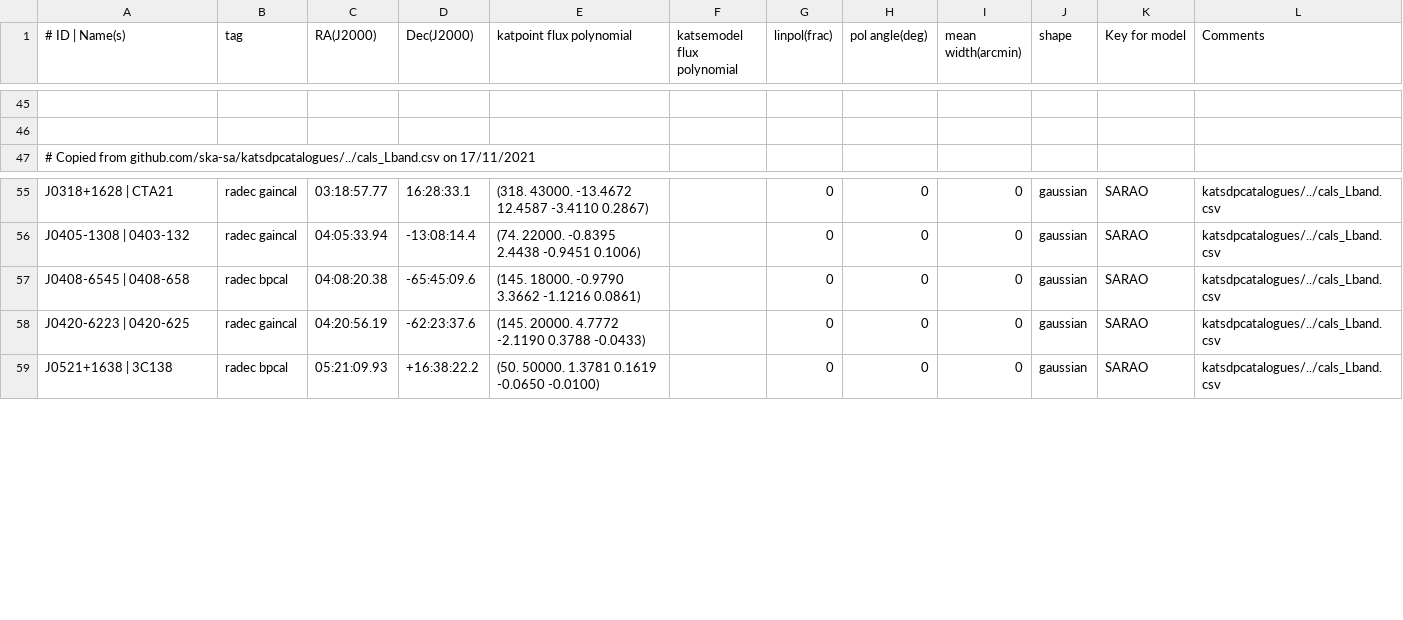
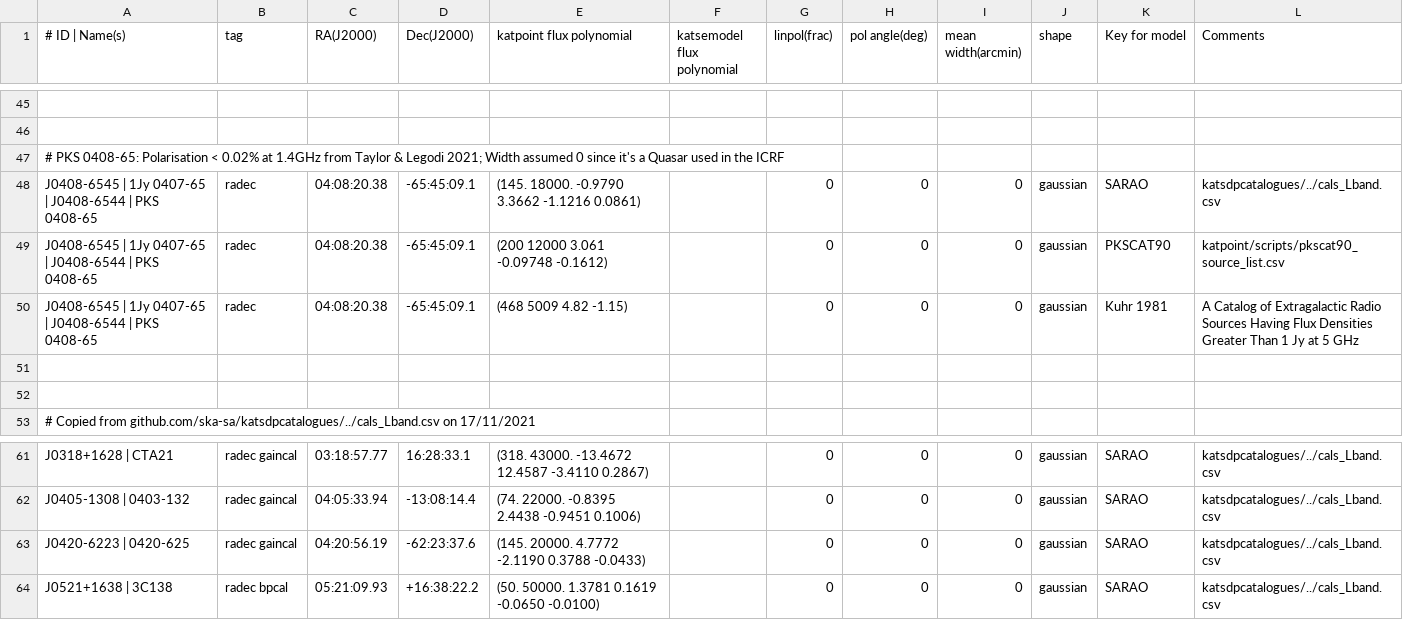
Before and after one commit to ska-sa/dvs, a CSV file: catalogues/fluxmodels.csv, drawn as a sheet; only a part is shown, gaps mark what is left out; removed rows and columns are numbered as before the commit, all else as after; the diff names each change by its address in the sheet, - before the commit and + after, or states it on an @@ line.

Commit message:
PKS 0408-65 1) added two additional flux models, with references.

```diff
--- a/catalogues/fluxmodels.csv
+++ b/catalogues/fluxmodels.csv
+row 47: # PKS 0408-65: Polarisation < 0.02% at 1.4GHz from Taylor & Legodi 2021; Width assumed 0 since it's a Quasar used in the ICRF
+row 48: J0408-6545 | 1Jy 0407-65 | J0408-6544 | PKS 0408-65 | radec | 04:08:20.38 | -65:45:09.1 | (145. 18000. -0.9790 3.3662 -1.1216 0.0861) |  | 0 | 0 | 0 | gaussian | SARAO | katsdpcatalogues/../cals_Lband.csv
+row 49: J0408-6545 | 1Jy 0407-65 | J0408-6544 | PKS 0408-65 | radec | 04:08:20.38 | -65:45:09.1 | (200 12000 3.061 -0.09748 -0.1612) |  | 0 | 0 | 0 | gaussian | PKSCAT90 | katpoint/scripts/pkscat90_source_list.csv
+row 50: J0408-6545 | 1Jy 0407-65 | J0408-6544 | PKS 0408-65 | radec | 04:08:20.38 | -65:45:09.1 | (468 5009 4.82 -1.15) |  | 0 | 0 | 0 | gaussian | Kuhr 1981 | A Catalog of Extragalactic Radio Sources Having Flux Densities Greater Than 1 Jy at 5 GHz
+row 51: (empty)
+row 52: (empty)
-row 57: J0408-6545 | 0408-658 | radec bpcal | 04:08:20.38 | -65:45:09.6 | (145. 18000. -0.9790 3.3662 -1.1216 0.0861) |  | 0 | 0 | 0 | gaussian | SARAO | katsdpcatalogues/../cals_Lband.csv
```
